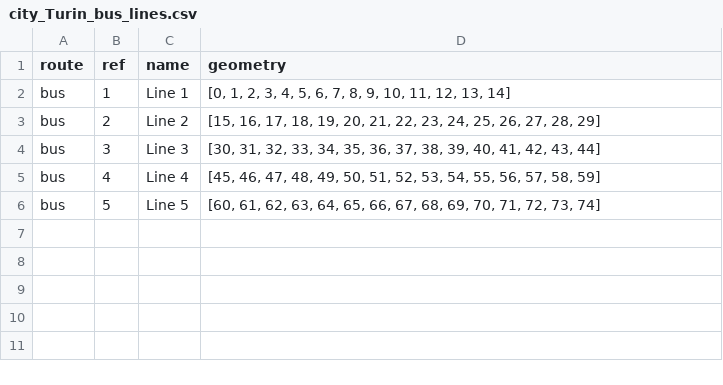
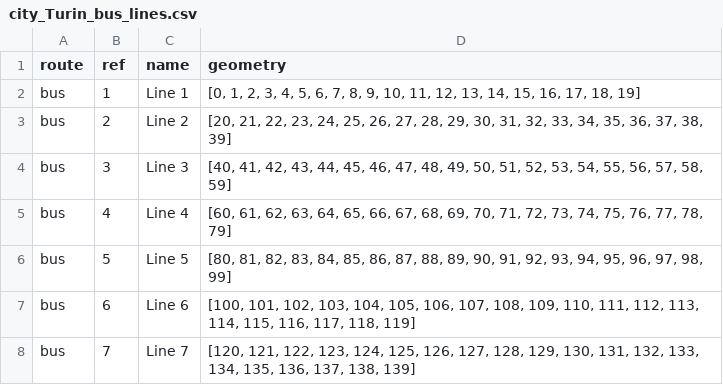
Before and after one commit to VidaGallo/Thesis, a CSV file: MBA_Optimization/data/bus_lines/city/city_Turin_bus_lines.csv, drawn as a sheet.

```diff
--- a/MBA_Optimization/data/bus_lines/city/city_Turin_bus_lines.csv
+++ b/MBA_Optimization/data/bus_lines/city/city_Turin_bus_lines.csv
@@ -1,6 +1,8 @@
 route,ref,name,geometry
-bus,1,Line 1,"[0, 1, 2, 3, 4, 5, 6, 7, 8, 9, 10, 11, 12, 13, 14]"
-bus,2,Line 2,"[15, 16, 17, 18, 19, 20, 21, 22, 23, 24, 25, 26, 27, 28, 29]"
-bus,3,Line 3,"[30, 31, 32, 33, 34, 35, 36, 37, 38, 39, 40, 41, 42, 43, 44]"
-bus,4,Line 4,"[45, 46, 47, 48, 49, 50, 51, 52, 53, 54, 55, 56, 57, 58, 59]"
-bus,5,Line 5,"[60, 61, 62, 63, 64, 65, 66, 67, 68, 69, 70, 71, 72, 73, 74]"
+bus,1,Line 1,"[0, 1, 2, 3, 4, 5, 6, 7, 8, 9, 10, 11, 12, 13, 14, 15, 16, 17, 18, 19]"
+bus,2,Line 2,"[20, 21, 22, 23, 24, 25, 26, 27, 28, 29, 30, 31, 32, 33, 34, 35, 36, 37, 38, 39]"
+bus,3,Line 3,"[40, 41, 42, 43, 44, 45, 46, 47, 48, 49, 50, 51, 52, 53, 54, 55, 56, 57, 58, 59]"
+bus,4,Line 4,"[60, 61, 62, 63, 64, 65, 66, 67, 68, 69, 70, 71, 72, 73, 74, 75, 76, 77, 78, 79]"
+bus,5,Line 5,"[80, 81, 82, 83, 84, 85, 86, 87, 88, 89, 90, 91, 92, 93, 94, 95, 96, 97, 98, 99]"
+bus,6,Line 6,"[100, 101, 102, 103, 104, 105, 106, 107, 108, 109, 110, 111, 112, 113, 114, 115, 116, 117, 118, 119]"
+bus,7,Line 7,"[120, 121, 122, 123, 124, 125, 126, 127, 128, 129, 130, 131, 132, 133, 134, 135, 136, 137, 138, 139]"
```
Also changed, not shown: MBA_Optimization/data/bus_lines/city/city_Turin_bus_stops.csv, MBA_Optimization/data/bus_lines/cross/cross_bus_stops.csv, 24 other files.
